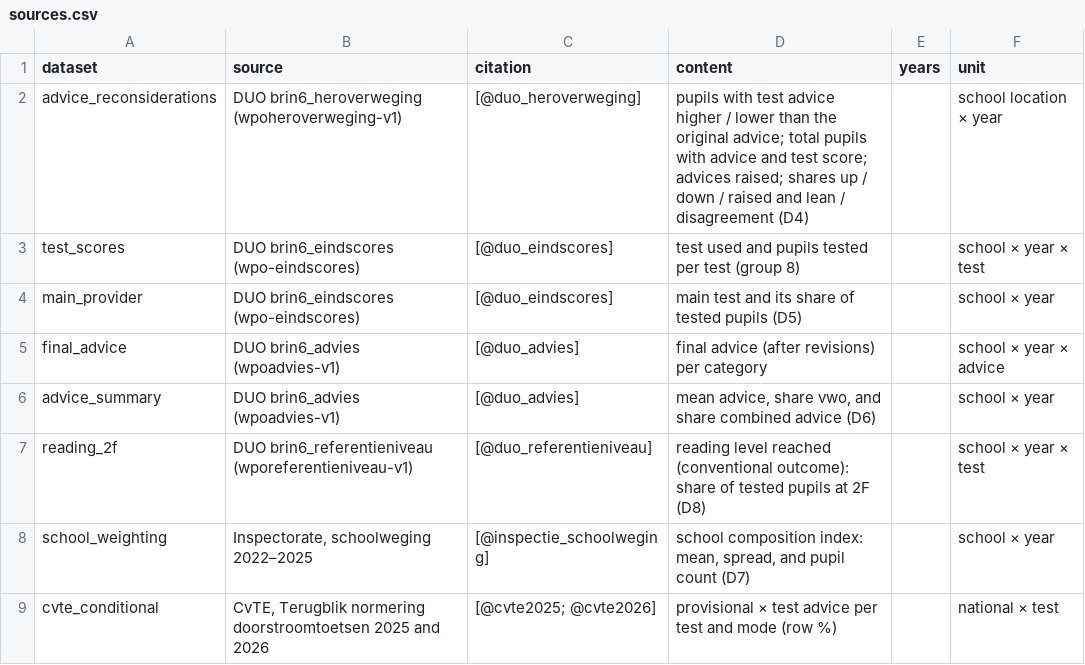
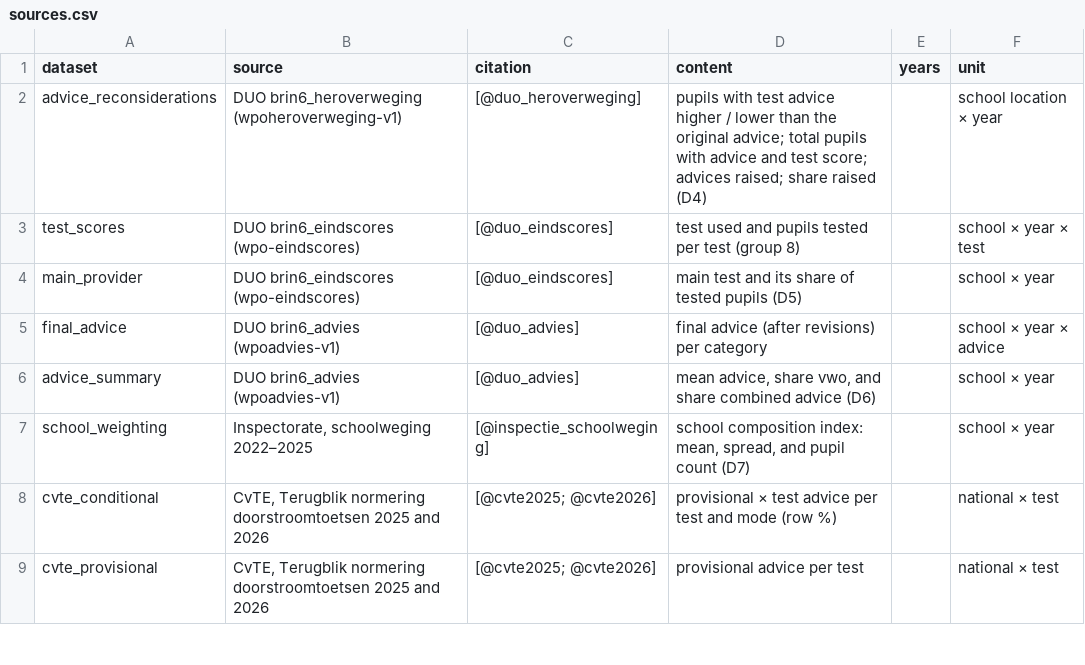
Before and after one commit to thatmariia/bdst_dv, a CSV file: data/sources.csv, drawn as a sheet; only a part is shown; the shorter side is filled out with more unchanged rows.

```diff
--- a/data/sources.csv
+++ b/data/sources.csv
@@ -1,3 +1,3 @@
 dataset,source,citation,content,years,unit
-advice_reconsiderations,DUO brin6_heroverweging (wpoheroverweging-v1),[@duo_heroverweging],pupils with test advice higher / lower than the original advice; total pupils with advice and test score; advices raised; shares up / down / raised and lean / disagreement (D4),,school location × year
+advice_reconsiderations,DUO brin6_heroverweging (wpoheroverweging-v1),[@duo_heroverweging],pupils with test advice higher / lower than the original advice; total pupils with advice and test score; advices raised; share raised (D4),,school location × year
 test_scores,DUO brin6_eindscores (wpo-eindscores),[@duo_eindscores],test used and pupils tested per test (group 8),,school × year × test
@@ -6,3 +6,2 @@ final_advice,DUO brin6_advies (wpoadvies-v1),[@duo_advies],final advice (after r
 advice_summary,DUO brin6_advies (wpoadvies-v1),[@duo_advies],"mean advice, share vwo, and share combined advice (D6)",,school × year
-reading_2f,DUO brin6_referentieniveau (wporeferentieniveau-v1),[@duo_referentieniveau],reading level reached (conventional outcome): share of tested pupils at 2F (D8),,school × year × test
 school_weighting,"Inspectorate, schoolweging 2022–2025",[@inspectie_schoolweging],"school composition index: mean, spread, and pupil count (D7)",,school × year
```
Also changed, not shown: 34 other files.
